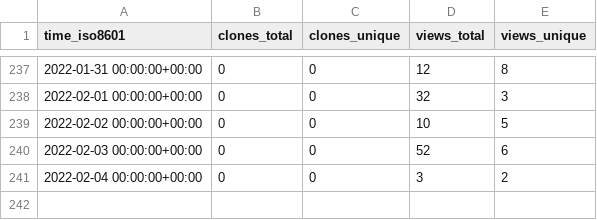
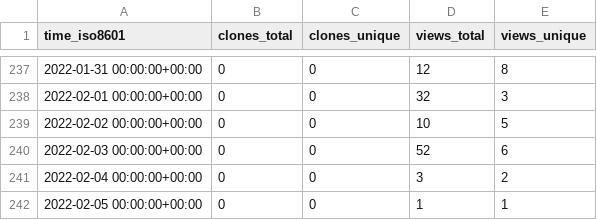
Before and after one commit to jonescompneurolab/hnn-tracking, a CSV file: jonescompneurolab/hnn/ghrs-data/views_clones_aggregate.csv, drawn as a sheet; only a part is shown, gaps mark what is left out; the diff names each change by its address in the sheet, - before the commit and + after, or states it on an @@ line.

```diff
--- a/jonescompneurolab/hnn/ghrs-data/views_clones_aggregate.csv
+++ b/jonescompneurolab/hnn/ghrs-data/views_clones_aggregate.csv
+row 242: 2022-02-05 00:00:00+00:00 | 0 | 0 | 1 | 1
```
Also changed, not shown: 1 other file.
